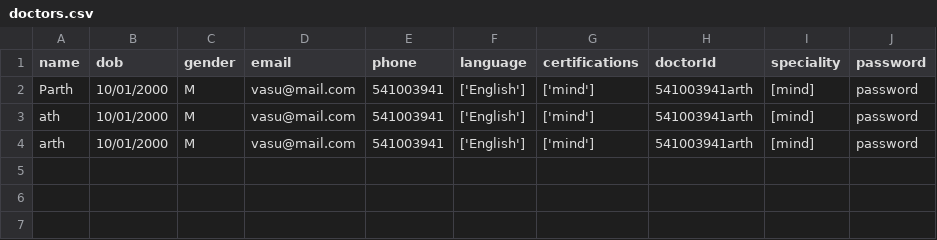
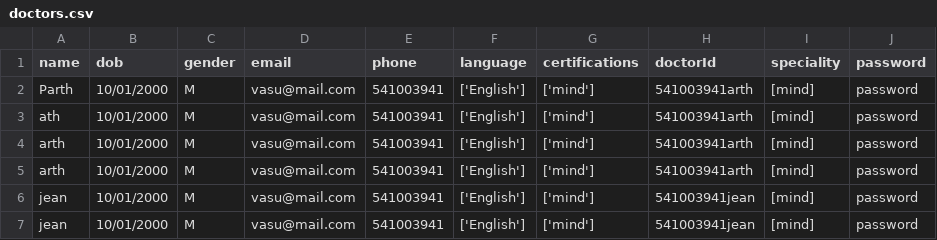
Before and after one commit to Vasukhanna007/comp400_MH, a CSV file: db_data/doctor/doctors.csv, drawn as a sheet; the diff names each change by its address in the sheet, - before the commit and + after, or states it on an @@ line.

```diff
--- a/db_data/doctor/doctors.csv
+++ b/db_data/doctor/doctors.csv
+row 5: arth | 10/01/2000 | M | vasu@mail.com | 541003941 | ['English'] | ['mind'] | 541003941arth | [mind] | password
+row 6: jean | 10/01/2000 | M | vasu@mail.com | 541003941 | ['English'] | ['mind'] | 541003941jean | [mind] | password
+row 7: jean | 10/01/2000 | M | vasu@mail.com | 541003941 | ['English'] | ['mind'] | 541003941jean | [mind] | password
```
Also changed, not shown: db_data/patient/patients.csv, 7 other files.
